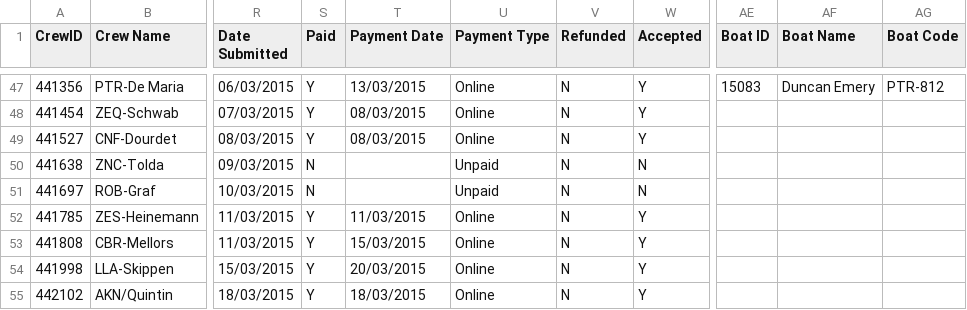
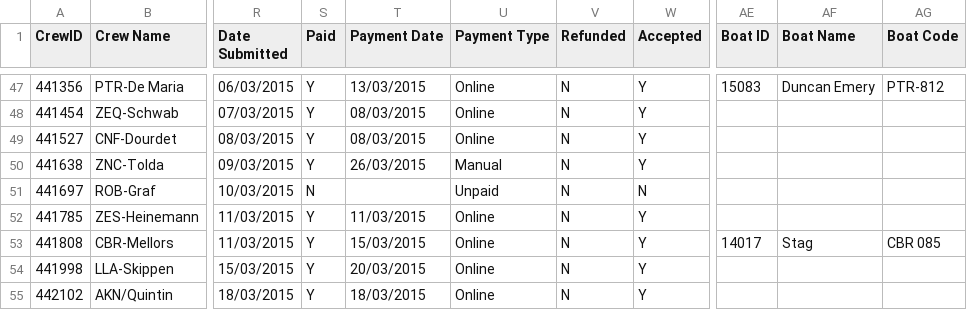
Before and after one commit to unsliced/head-race-management, a CSV file: Head/Console/Resources/crewexport.csv, drawn as a sheet; only a part is shown, gaps mark what is left out; the diff covers the shown part only; the diff names each change by its address in the sheet, - before the commit and + after, or states it on an @@ line.

```diff
--- a/Head/Console/Resources/crewexport.csv
+++ b/Head/Console/Resources/crewexport.csv
-S50 (Paid): N
+S50 (Paid): Y
-T50 (Payment Date): (empty)
+T50 (Payment Date): 26/03/2015
-U50 (Payment Type): Unpaid
+U50 (Payment Type): Manual
-W50 (Accepted): N
+W50 (Accepted): Y
-AE53 (Boat ID): (empty)
+AE53 (Boat ID): 14017
-AF53 (Boat Name): (empty)
+AF53 (Boat Name): Stag
-AG53 (Boat Code): (empty)
+AG53 (Boat Code): CBR 085
```
Also changed, not shown: 83 edited cells elsewhere in this file, Head/Console/Resources/competitorexport.csv, Head/Console/Resources/eventexport.csv, 2 other files.
